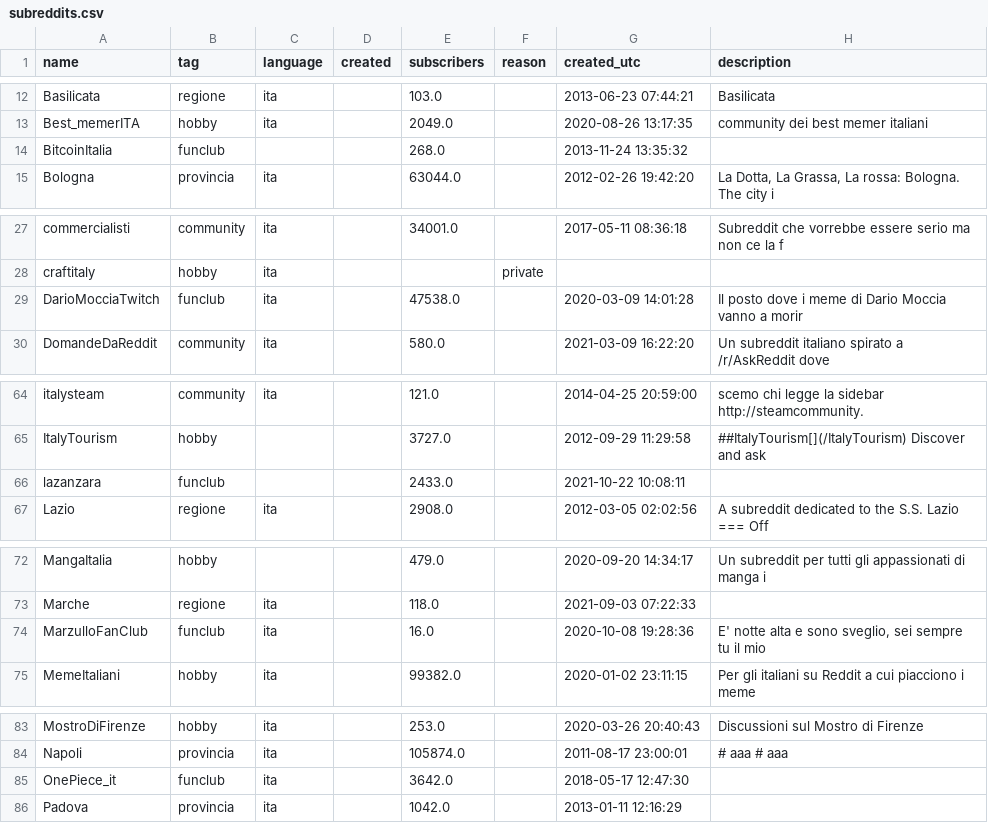
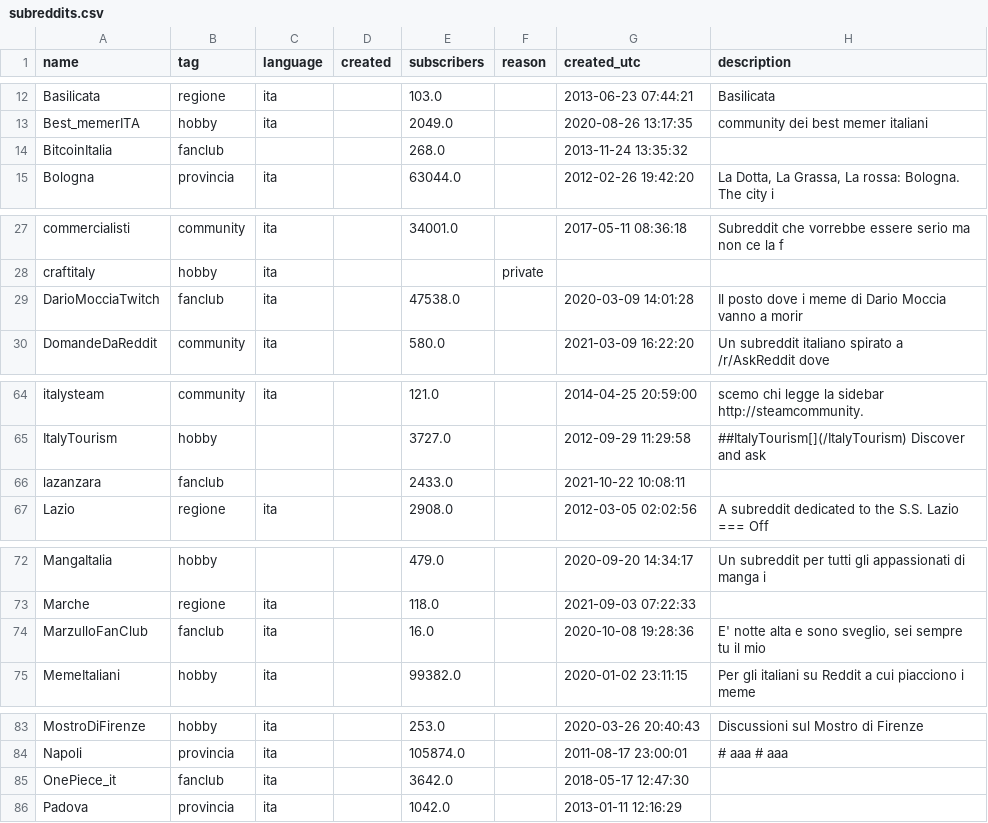
Before and after one commit to danieleongari/awesome-italian-reddit, a CSV file: subreddits.csv, drawn as a sheet; only a part is shown, gaps mark what is left out.

Commit message:
fix typo fAnclub

```diff
--- a/subreddits.csv
+++ b/subreddits.csv
@@ -13,3 +13,3 @@ Basilicata,regione,ita,,103.0,,2013-06-23 07:44:21,Basilicata
 Best_memerITA,hobby,ita,,2049.0,,2020-08-26 13:17:35,community dei best memer italiani
-BitcoinItalia,funclub,,,268.0,,2013-11-24 13:35:32,
+BitcoinItalia,fanclub,,,268.0,,2013-11-24 13:35:32,
 Bologna,provincia,ita,,63044.0,,2012-02-26 19:42:20,"La Dotta, La Grassa, La rossa: Bologna. The city i"
@@ -28,3 +28,3 @@ commercialisti,community,ita,,34001.0,,2017-05-11 08:36:18,Subreddit che vorrebb
 craftitaly,hobby,ita,,,private,,
-DarioMocciaTwitch,funclub,ita,,47538.0,,2020-03-09 14:01:28,Il posto dove i meme di Dario Moccia vanno a morir
+DarioMocciaTwitch,fanclub,ita,,47538.0,,2020-03-09 14:01:28,Il posto dove i meme di Dario Moccia vanno a morir
 DomandeDaReddit,community,ita,,580.0,,2021-03-09 16:22:20,Un subreddit italiano spirato a /r/AskReddit dove
@@ -65,3 +65,3 @@ italysteam,community,ita,,121.0,,2014-04-25 20:59:00,scemo chi legge la sidebar
 ItalyTourism,hobby,,,3727.0,,2012-09-29 11:29:58,##ItalyTourism[](/ItalyTourism)  Discover and ask
-lazanzara,funclub,,,2433.0,,2021-10-22 10:08:11,
+lazanzara,fanclub,,,2433.0,,2021-10-22 10:08:11,
 Lazio,regione,ita,,2908.0,,2012-03-05 02:02:56,A subreddit dedicated to the   S.S. Lazio ===  Off
@@ -73,3 +73,3 @@ MangaItalia,hobby,,,479.0,,2020-09-20 14:34:17,Un subreddit per tutti gli appass
 Marche,regione,ita,,118.0,,2021-09-03 07:22:33,
-MarzulloFanClub,funclub,ita,,16.0,,2020-10-08 19:28:36,"E' notte alta e sono sveglio, sei sempre tu il mio"
+MarzulloFanClub,fanclub,ita,,16.0,,2020-10-08 19:28:36,"E' notte alta e sono sveglio, sei sempre tu il mio"
 MemeItaliani,hobby,ita,,99382.0,,2020-01-02 23:11:15,Per gli italiani su Reddit a cui piacciono i meme
@@ -84,3 +84,3 @@ MostroDiFirenze,hobby,ita,,253.0,,2020-03-26 20:40:43,Discussioni sul Mostro di
 Napoli,provincia,ita,,105874.0,,2011-08-17 23:00:01,# aaa  # aaa
-OnePiece_it,funclub,ita,,3642.0,,2018-05-17 12:47:30,
+OnePiece_it,fanclub,ita,,3642.0,,2018-05-17 12:47:30,
 Padova,provincia,ita,,1042.0,,2013-01-11 12:16:29,
```
Also changed, not shown: 2 other files.
